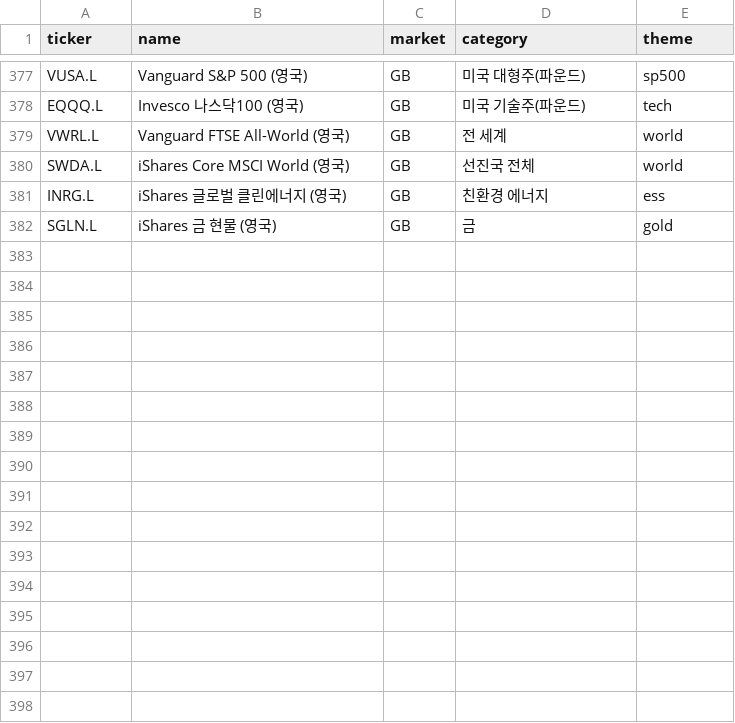
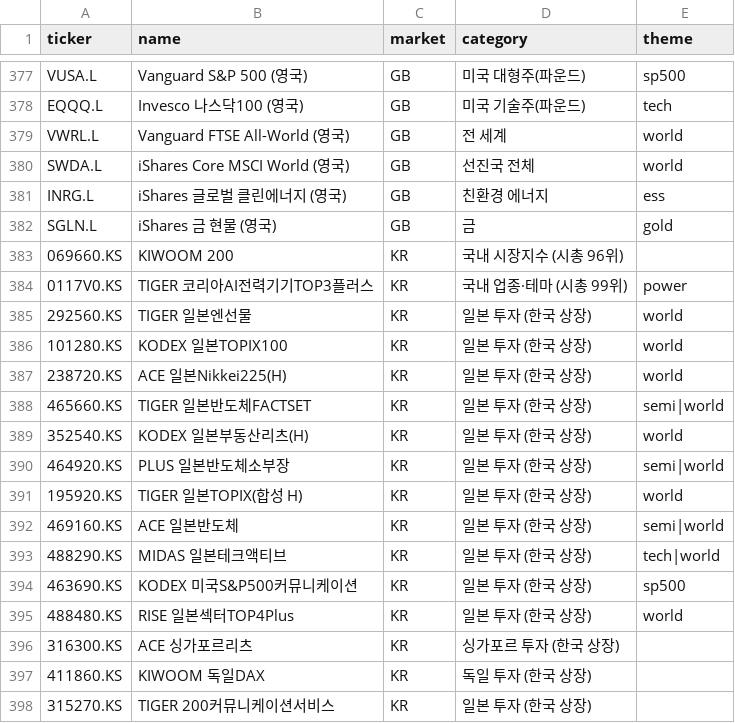
Before and after one commit to inwonc4524-code/Investment_Forecast, a CSV file: etfs.csv, drawn as a sheet; only a part is shown, gaps mark what is left out.

```diff
--- a/etfs.csv
+++ b/etfs.csv
@@ -382 +382,17 @@ INRG.L,iShares 글로벌 클린에너지 (영국),GB,친환경 에너지,ess
 SGLN.L,iShares 금 현물 (영국),GB,금,gold
+069660.KS,KIWOOM 200,KR,국내 시장지수 (시총 96위),
+0117V0.KS,TIGER 코리아AI전력기기TOP3플러스,KR,국내 업종·테마 (시총 99위),power
+292560.KS,TIGER 일본엔선물,KR,일본 투자 (한국 상장),world
+101280.KS,KODEX 일본TOPIX100,KR,일본 투자 (한국 상장),world
+238720.KS,ACE 일본Nikkei225(H),KR,일본 투자 (한국 상장),world
+465660.KS,TIGER 일본반도체FACTSET,KR,일본 투자 (한국 상장),semi|world
+352540.KS,KODEX 일본부동산리츠(H),KR,일본 투자 (한국 상장),world
+464920.KS,PLUS 일본반도체소부장,KR,일본 투자 (한국 상장),semi|world
+195920.KS,TIGER 일본TOPIX(합성 H),KR,일본 투자 (한국 상장),world
+469160.KS,ACE 일본반도체,KR,일본 투자 (한국 상장),semi|world
+488290.KS,MIDAS 일본테크액티브,KR,일본 투자 (한국 상장),tech|world
+463690.KS,KODEX 미국S&P500커뮤니케이션,KR,일본 투자 (한국 상장),sp500
+488480.KS,RISE 일본섹터TOP4Plus,KR,일본 투자 (한국 상장),world
+316300.KS,ACE 싱가포르리츠,KR,싱가포르 투자 (한국 상장),
+411860.KS,KIWOOM 독일DAX,KR,독일 투자 (한국 상장),
+315270.KS,TIGER 200커뮤니케이션서비스,KR,일본 투자 (한국 상장),
```
Also changed, not shown: 3 other files.
